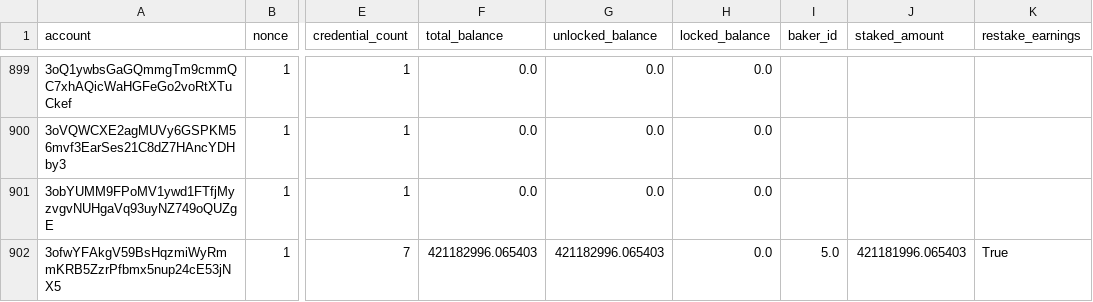
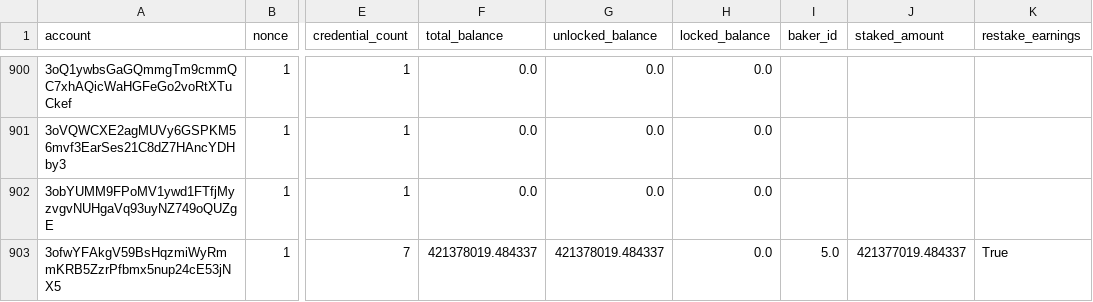
Before and after one commit to sderuiter/concordium-network-accounts, a CSV file: accounts.csv, drawn as a sheet; only a part is shown, gaps mark what is left out; addresses are those after the commit; the diff covers the shown part only; the diff names each change by its address in the sheet, - before the commit and + after, or states it on an @@ line.

Commit message:
2021-10-01

```diff
--- a/accounts.csv
+++ b/accounts.csv
-F903 (total_balance): 421182996.065403
+F903 (total_balance): 421378019.484337
-G903 (unlocked_balance): 421182996.065403
+G903 (unlocked_balance): 421378019.484337
-J903 (staked_amount): 421181996.065403
+J903 (staked_amount): 421377019.484337
```
Also changed, not shown: 2 added rows and 38 edited cells elsewhere in this file.
